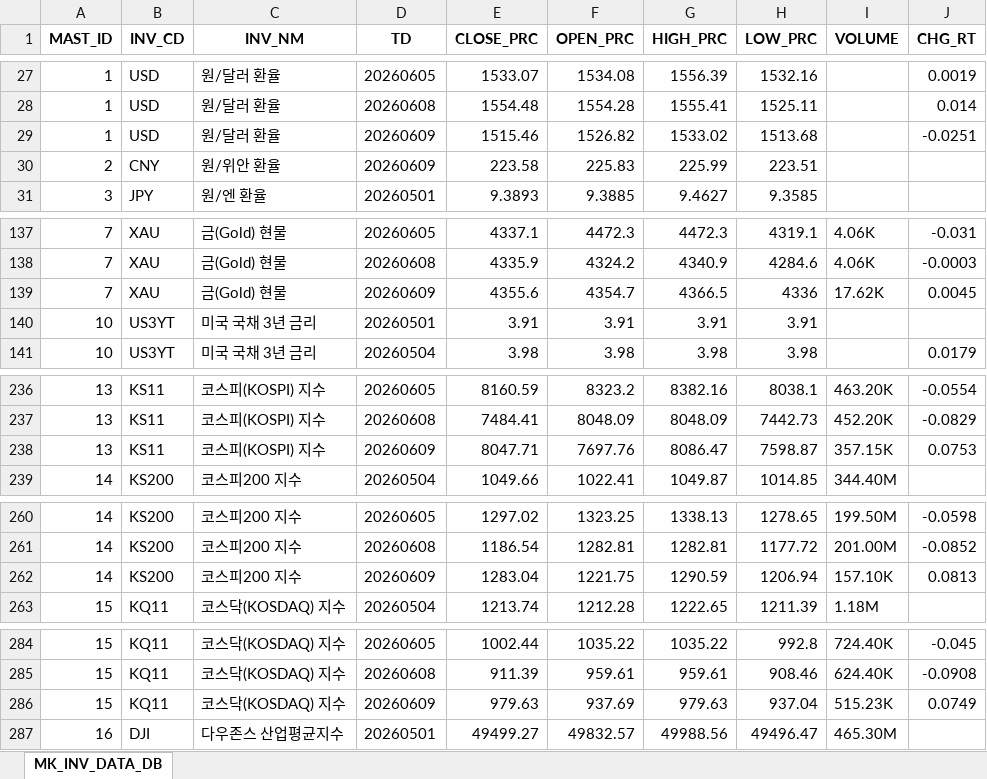
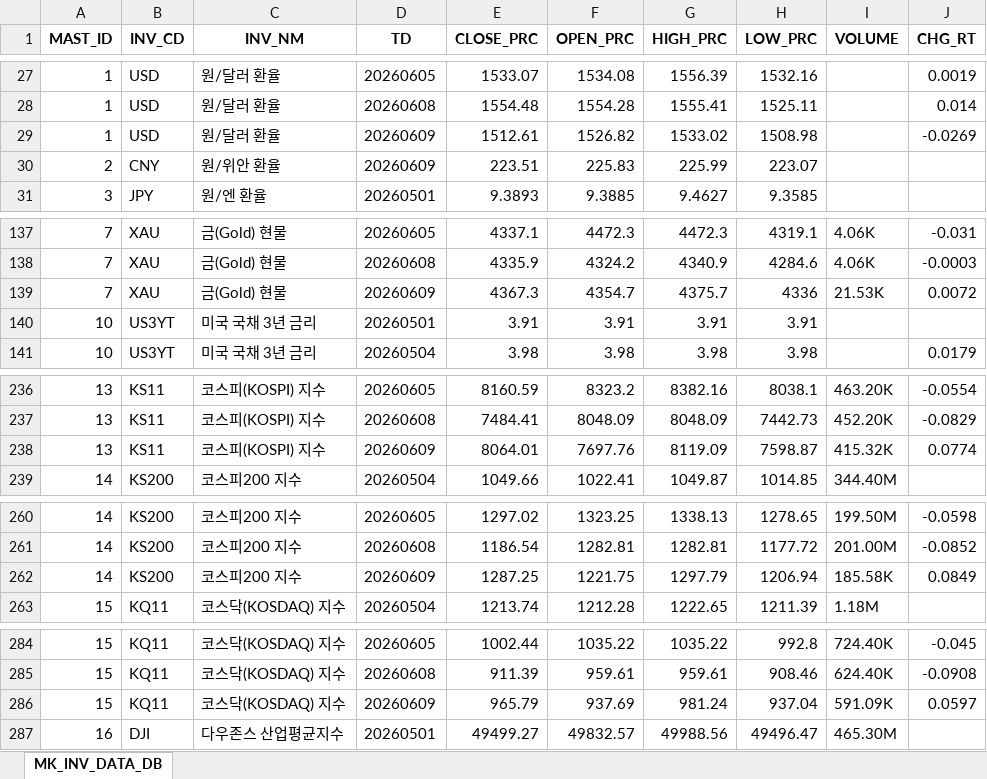
Before and after one commit to chsbjh-ops/mk-inv-ingest, an Excel workbook: data/MK_INV_DATA_20260609.xlsx, sheet MK_INV_DATA_DB, drawn as a sheet; only a part is shown, gaps mark what is left out; values as stored, in another font and other column widths than the file's, no borders; the diff covers the shown part only; the diff names each change by its address in the sheet, - before the commit and + after, or states it on an @@ line.

```diff
--- a/data/MK_INV_DATA_20260609.xlsx (sheet MK_INV_DATA_DB)
+++ b/data/MK_INV_DATA_20260609.xlsx (sheet MK_INV_DATA_DB)
-E29 (CLOSE_PRC): 1515.46
+E29 (CLOSE_PRC): 1512.61
-H29 (LOW_PRC): 1513.68
+H29 (LOW_PRC): 1508.98
-J29 (CHG_RT): -0.0251
+J29 (CHG_RT): -0.0269
-E30 (CLOSE_PRC): 223.58
+E30 (CLOSE_PRC): 223.51
-H30 (LOW_PRC): 223.51
+H30 (LOW_PRC): 223.07
-E139 (CLOSE_PRC): 4355.6
+E139 (CLOSE_PRC): 4367.3
-G139 (HIGH_PRC): 4366.5
+G139 (HIGH_PRC): 4375.7
-I139 (VOLUME): 17.62K
+I139 (VOLUME): 21.53K
-J139 (CHG_RT): 0.0045
+J139 (CHG_RT): 0.0072
-E238 (CLOSE_PRC): 8047.71
+E238 (CLOSE_PRC): 8064.01
-G238 (HIGH_PRC): 8086.47
+G238 (HIGH_PRC): 8119.09
-I238 (VOLUME): 357.15K
+I238 (VOLUME): 415.32K
-J238 (CHG_RT): 0.0753
+J238 (CHG_RT): 0.0774
-E262 (CLOSE_PRC): 1283.04
+E262 (CLOSE_PRC): 1287.25
-G262 (HIGH_PRC): 1290.59
+G262 (HIGH_PRC): 1297.79
-I262 (VOLUME): 157.10K
+I262 (VOLUME): 185.58K
-J262 (CHG_RT): 0.0813
+J262 (CHG_RT): 0.0849
-E286 (CLOSE_PRC): 979.63
+E286 (CLOSE_PRC): 965.79
-G286 (HIGH_PRC): 979.63
+G286 (HIGH_PRC): 981.24
-I286 (VOLUME): 515.23K
+I286 (VOLUME): 591.09K
-J286 (CHG_RT): 0.0749
+J286 (CHG_RT): 0.0597
```
Also changed, not shown: 6 edited cells elsewhere in this sheet, data/MK_ECB_DATA_20260609.xlsx, data/MK_YFINANCE_DATA_20260609.xlsx, 5 other files.
